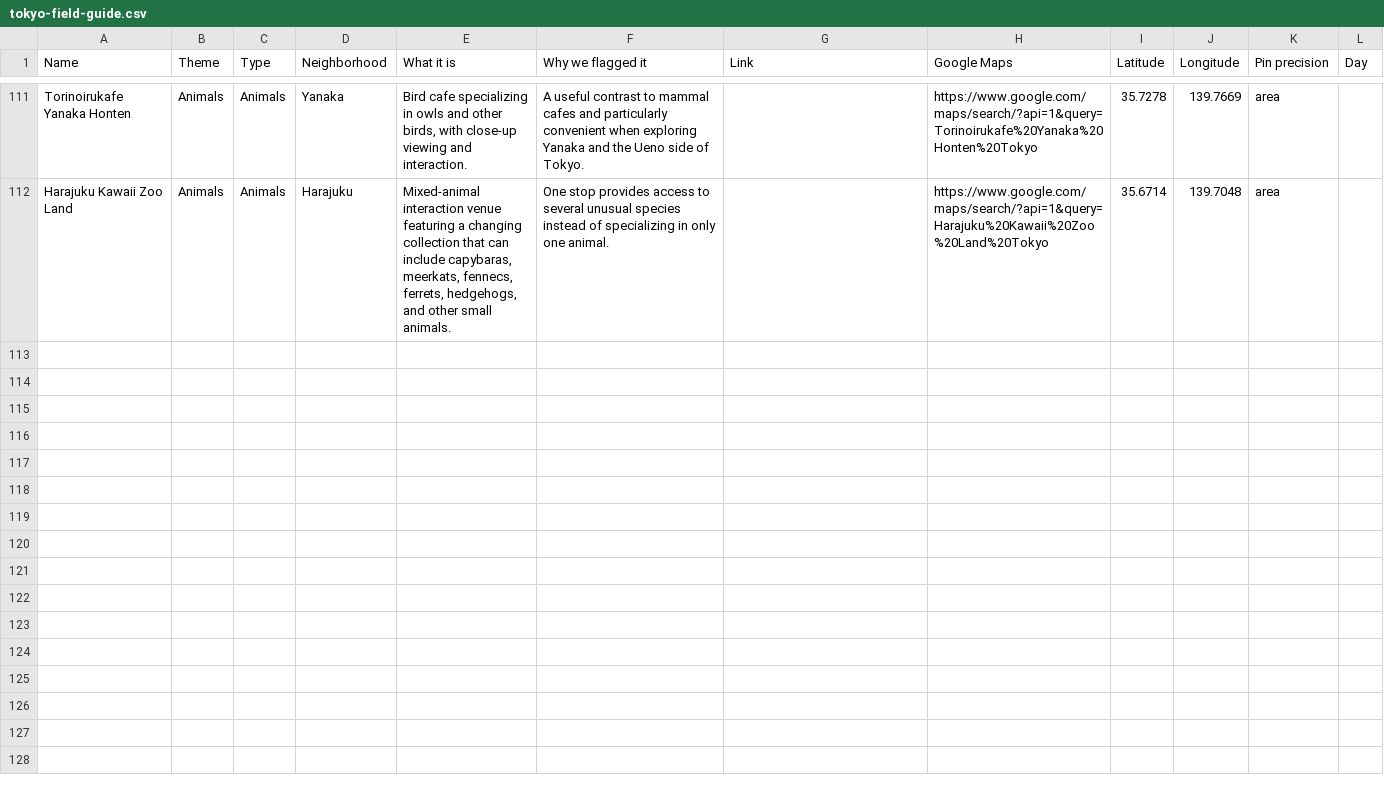
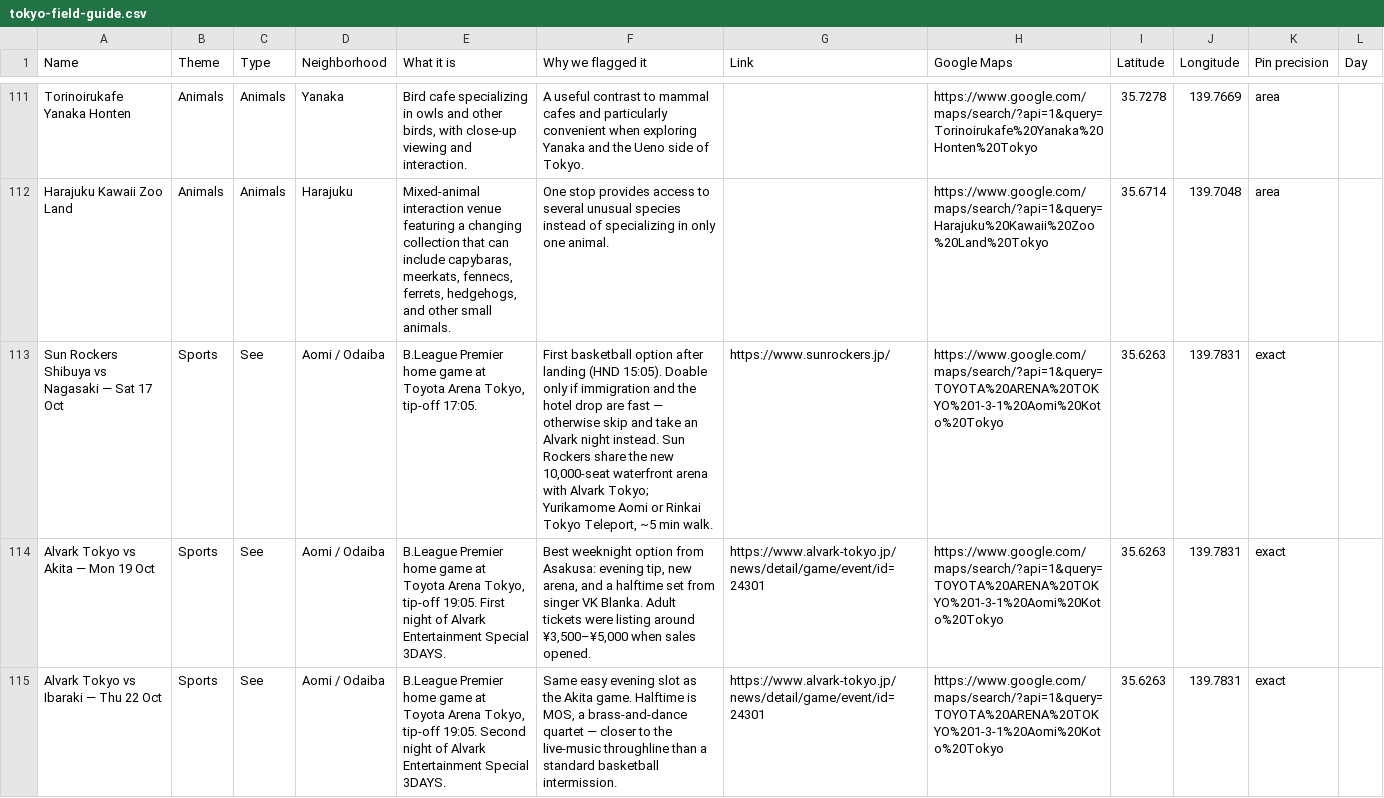
Before and after one commit to HeroDesign/tokyo-trip, a CSV file: data/export/tokyo-field-guide.csv, drawn as a sheet; only a part is shown, gaps mark what is left out; the diff covers the shown part only.

```diff
--- a/data/export/tokyo-field-guide.csv
+++ b/data/export/tokyo-field-guide.csv
@@ -112 +112,4 @@ Torinoirukafe Yanaka Honten,Animals,Animals,Yanaka,"Bird cafe specializing in ow
 Harajuku Kawaii Zoo Land,Animals,Animals,Harajuku,"Mixed-animal interaction venue featuring a changing collection that can include capybaras, meerkats, fennecs, ferrets, hedgehogs, and other small animals.",One stop provides access to several unusual species instead of specializing in only one animal.,,https://www.google.com/maps/search/?api=1&query=Harajuku%20Kawaii%20Zoo%20Land%20Tokyo,35.6714,139.7048,area,
+Sun Rockers Shibuya vs Nagasaki — Sat 17 Oct,Sports,See,Aomi / Odaiba,"B.League Premier home game at Toyota Arena Tokyo, tip-off 17:05.","First basketball option after landing (HND 15:05). Doable only if immigration and the hotel drop are fast — otherwise skip and take an Alvark night instead. Sun Rockers share the new 10,000-seat waterfront arena with Alvark Tokyo; Yurikamome Aomi or Rinkai Tokyo Teleport, ~5 min walk.",https://www.sunrockers.jp/,https://www.google.com/maps/search/?api=1&query=TOYOTA%20ARENA%20TOKYO%201-3-1%20Aomi%20Koto%20Tokyo,35.6263,139.7831,exact,
+Alvark Tokyo vs Akita — Mon 19 Oct,Sports,See,Aomi / Odaiba,"B.League Premier home game at Toyota Arena Tokyo, tip-off 19:05. First night of Alvark Entertainment Special 3DAYS.","Best weeknight option from Asakusa: evening tip, new arena, and a halftime set from singer VK Blanka. Adult tickets were listing around ¥3,500–¥5,000 when sales opened.",https://www.alvark-tokyo.jp/news/detail/game/event/id=24301,https://www.google.com/maps/search/?api=1&query=TOYOTA%20ARENA%20TOKYO%201-3-1%20Aomi%20Koto%20Tokyo,35.6263,139.7831,exact,
+Alvark Tokyo vs Ibaraki — Thu 22 Oct,Sports,See,Aomi / Odaiba,"B.League Premier home game at Toyota Arena Tokyo, tip-off 19:05. Second night of Alvark Entertainment Special 3DAYS.","Same easy evening slot as the Akita game. Halftime is MOS, a brass-and-dance quartet — closer to the live-music throughline than a standard basketball intermission.",https://www.alvark-tokyo.jp/news/detail/game/event/id=24301,https://www.google.com/maps/search/?api=1&query=TOYOTA%20ARENA%20TOKYO%201-3-1%20Aomi%20Koto%20Tokyo,35.6263,139.7831,exact,
```
Also changed, not shown: 2 added rows elsewhere in this file, 12 other files.
